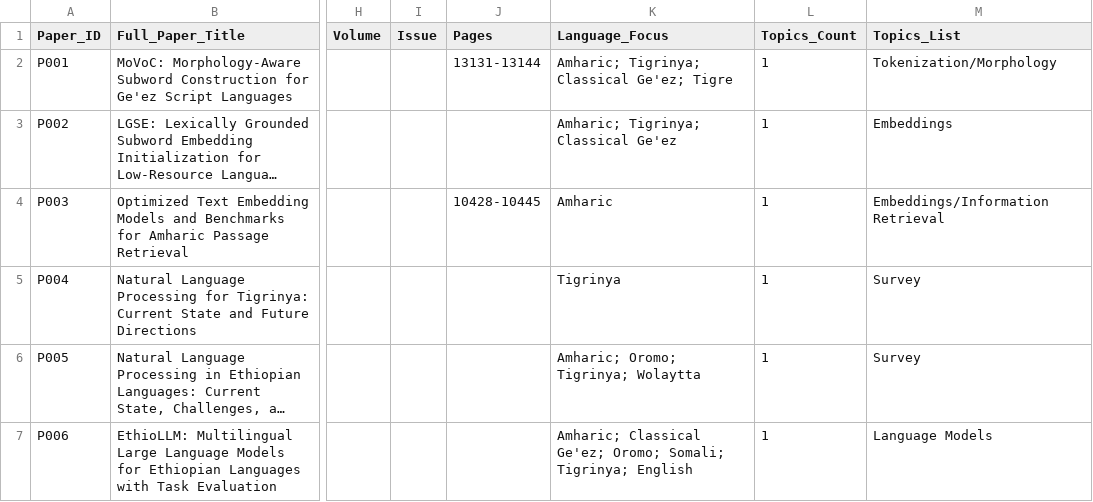
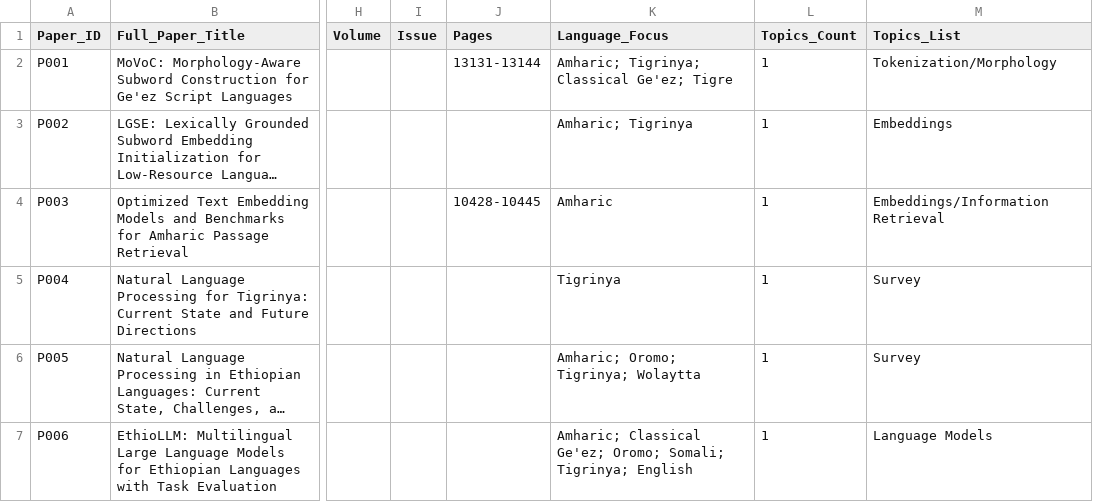
Before and after one commit to hailaykidu/geez-nlp-survey, a CSV file: data/verified_papers_live_search.csv, drawn as a sheet; only a part is shown, gaps mark what is left out; long unchanged cells end in …; the diff covers the shown part only; the diff names each change by its address in the sheet, - before the commit and + after, or states it on an @@ line.

Commit message:
Apply co-author review: language coding, AfroXLMR consistency, Table 4 layout
- Correct Language_Focus for P002, P037 and P080 against their source papers,
  and list both sides of each translation pair (P007, P039, P065, P079).
  Literature counts become Amharic 48, Tigrinya 27, Classical Ge'ez 13 of 69.
- State the coding rules (primary pillar; languages incl. both sides of MT pairs)
  and note weighted multi-pillar coding as future work.
- Stop describing AfroXLMR (P067, in the corpus) as excluded; MasakhaPOS remains
  the example of the language-focus exclusion.
- Extended version: Table 4 set in landscape, left-aligned, with spaced language
  lists; the gate locates the table by its label.

```diff
--- a/data/verified_papers_live_search.csv
+++ b/data/verified_papers_live_search.csv
-K3 (Language_Focus): Amharic; Tigrinya; Classical Ge'ez
+K3 (Language_Focus): Amharic; Tigrinya
```
Also changed, not shown: 6 edited cells elsewhere in this file, 6 other files.
